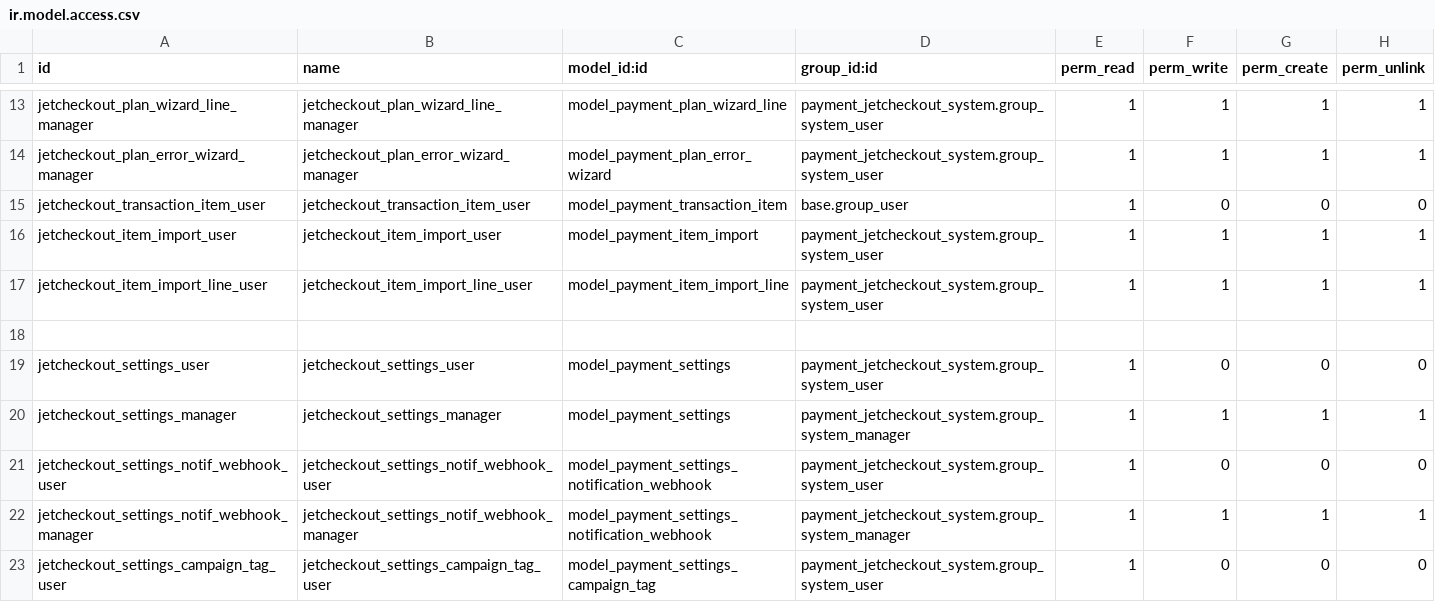
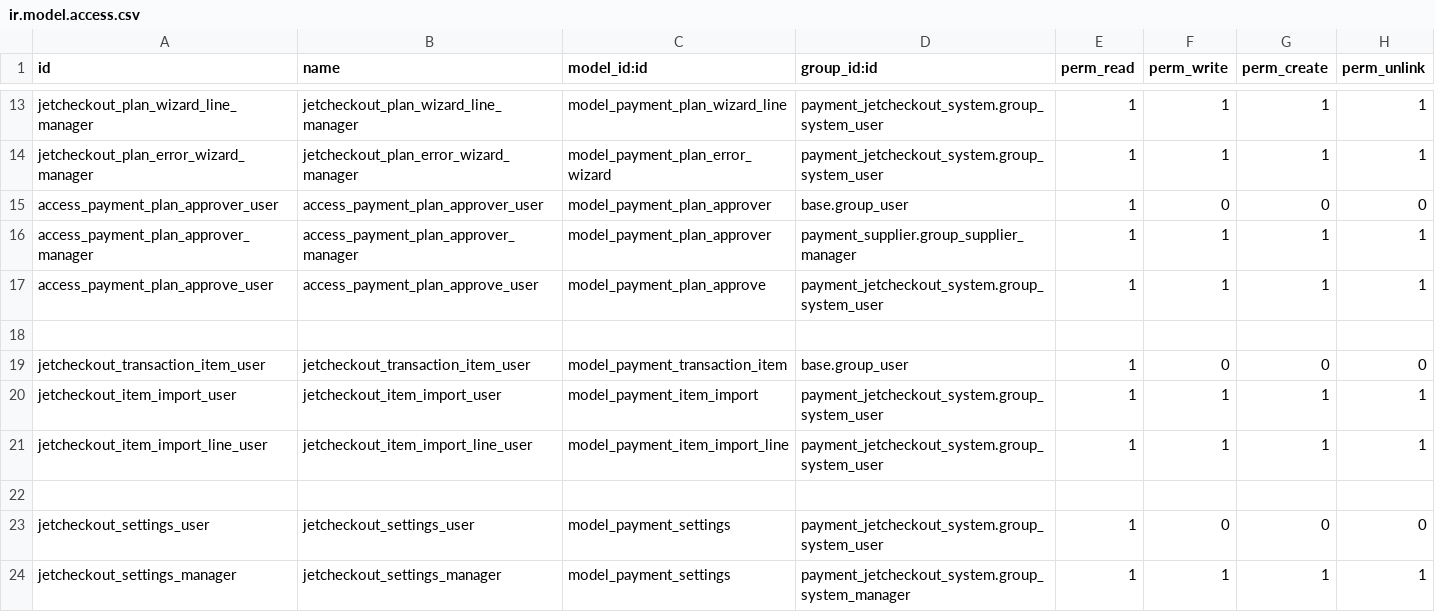
Before and after one commit to projetgrup/payment-service, a CSV file: payment_jetcheckout_system/security/ir.model.access.csv, drawn as a sheet; only a part is shown, gaps mark what is left out; the shorter side is filled out with more unchanged rows; the diff names each change by its address in the sheet, - before the commit and + after, or states it on an @@ line.

Commit message:
[IMP] plan approver

```diff
--- a/payment_jetcheckout_system/security/ir.model.access.csv
+++ b/payment_jetcheckout_system/security/ir.model.access.csv
+row 15: access_payment_plan_approver_user | access_payment_plan_approver_user | model_payment_plan_approver | base.group_user | 1 | 0 | 0 | 0
+row 16: access_payment_plan_approver_manager | access_payment_plan_approver_manager | model_payment_plan_approver | payment_supplier.group_supplier_manager | 1 | 1 | 1 | 1
+row 17: access_payment_plan_approve_user | access_payment_plan_approve_user | model_payment_plan_approve | payment_jetcheckout_system.group_system_user | 1 | 1 | 1 | 1
+row 18: (empty)
```
Also changed, not shown: 19 other files.
